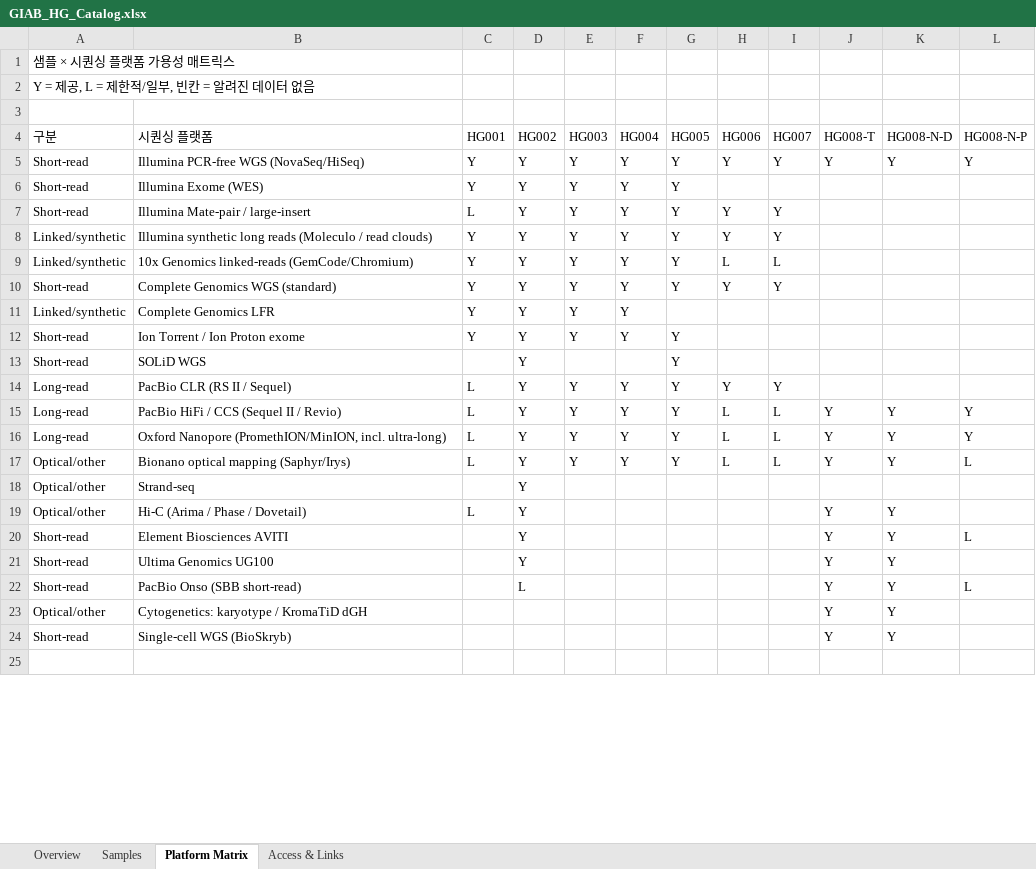
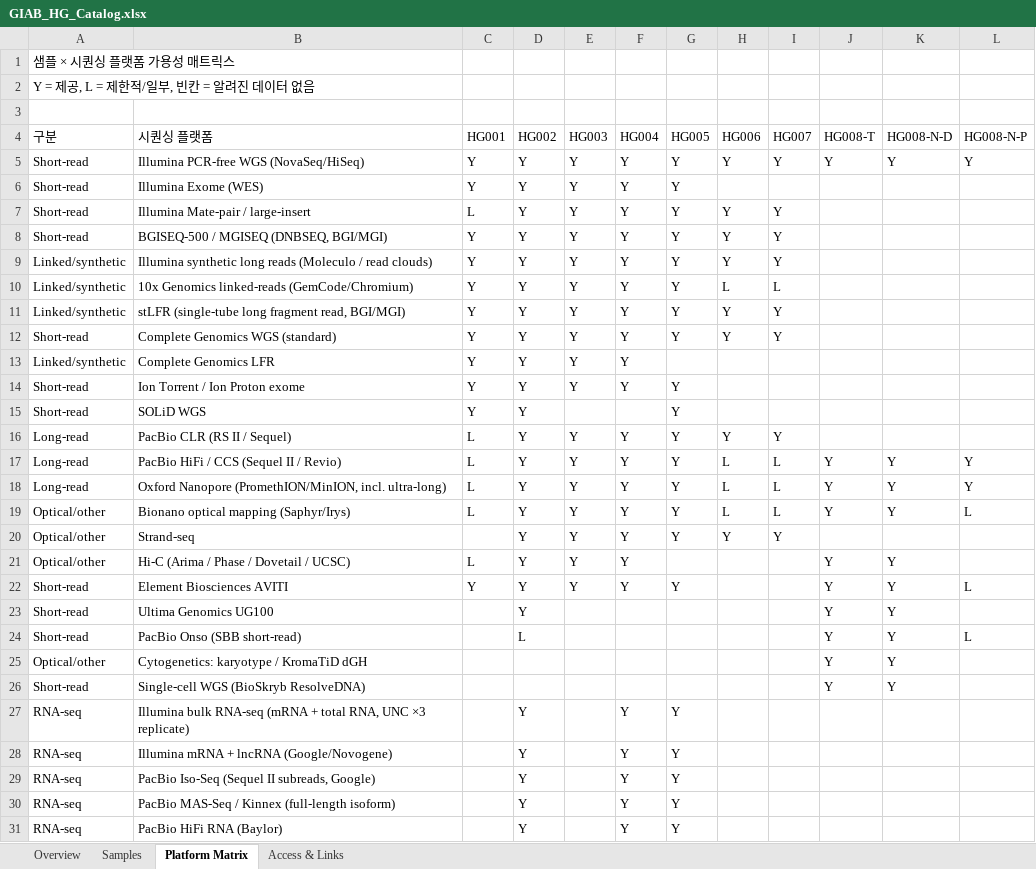
Before and after one commit to ehojune/GIAB_benchmarking, an Excel workbook: GIAB_HG_Catalog.xlsx, sheet Platform Matrix, drawn as a sheet; only a part is shown; the shorter side is filled out with more unchanged rows; values as stored, in another font and other column widths than the file's, no cell formats; addresses are those after the commit; the diff covers the shown part only; the diff names each change by its address in the sheet, - before the commit and + after, or states it on an @@ line.

```diff
--- a/GIAB_HG_Catalog.xlsx (sheet Platform Matrix)
+++ b/GIAB_HG_Catalog.xlsx (sheet Platform Matrix)
+row 8: Short-read | BGISEQ-500 / MGISEQ (DNBSEQ, BGI/MGI) | Y | Y | Y | Y | Y | Y | Y
+row 11: Linked/synthetic | stLFR (single-tube long fragment read, BGI/MGI) | Y | Y | Y | Y | Y | Y | Y
-C15 (HG001): (empty)
+C15 (HG001): Y
-E20:E22 (HG003): (empty)
+E20:E22 (HG003): Y
-F20:F22 (HG004): (empty)
+F20:F22 (HG004): Y
-G20 (HG005): (empty)
+G20 (HG005): Y
-H20 (HG006): (empty)
+H20 (HG006): Y
-I20 (HG007): (empty)
+I20 (HG007): Y
-B21 (시퀀싱 플랫폼): Hi-C (Arima / Phase / Dovetail)
+B21 (시퀀싱 플랫폼): Hi-C (Arima / Phase / Dovetail / UCSC)
-C22 (HG001): (empty)
+C22 (HG001): Y
-G22 (HG005): (empty)
+G22 (HG005): Y
-B26 (시퀀싱 플랫폼): Single-cell WGS (BioSkryb)
+B26 (시퀀싱 플랫폼): Single-cell WGS (BioSkryb ResolveDNA)
+row 27: RNA-seq | Illumina bulk RNA-seq (mRNA + total RNA, UNC ×3 replicate) |  | Y |  | Y | Y
+row 28: RNA-seq | Illumina mRNA + lncRNA (Google/Novogene) |  | Y |  | Y | Y
+row 29: RNA-seq | PacBio Iso-Seq (Sequel II subreads, Google) |  | Y |  | Y | Y
+row 30: RNA-seq | PacBio MAS-Seq / Kinnex (full-length isoform) |  | Y |  | Y | Y
+row 31: RNA-seq | PacBio HiFi RNA (Baylor) |  | Y |  | Y | Y
```
Also changed, not shown: 5 added rows, 1 removed row and 7 edited cells elsewhere in this sheet, sheet Access & Links, sheet Samples, cell formats, 4 other files.
